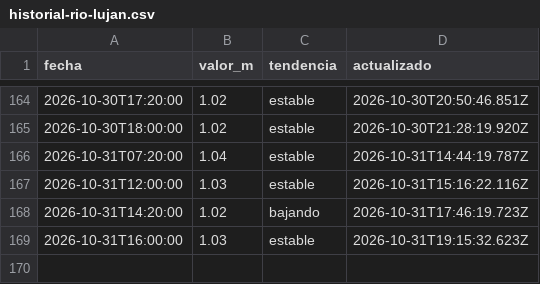
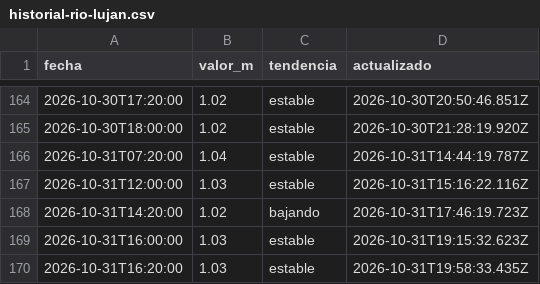
Before and after one commit to geraldinejacobs-ops/rio-lujan-bot, a CSV file: data/historial-rio-lujan.csv, drawn as a sheet; only a part is shown, gaps mark what is left out.

```diff
--- a/data/historial-rio-lujan.csv
+++ b/data/historial-rio-lujan.csv
@@ -169 +169,2 @@ fecha,valor_m,tendencia,actualizado
 2026-10-31T16:00:00,1.03,estable,2026-10-31T19:15:32.623Z
+2026-10-31T16:20:00,1.03,estable,2026-10-31T19:58:33.435Z
```
Also changed, not shown: 1 other file.
